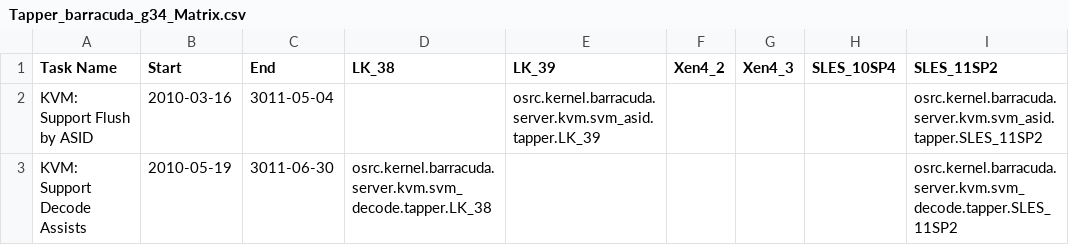
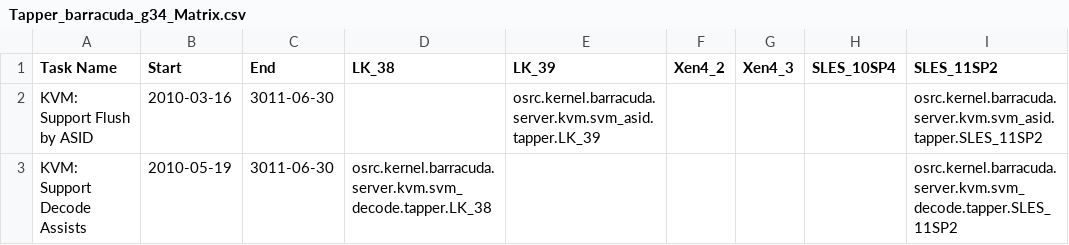
Before and after one commit to jkeenan/Tapper-Testplan, a CSV file: t/htdocs/Tapper_barracuda_g34_Matrix.csv, drawn as a sheet; only a part is shown; the diff names each change by its address in the sheet, - before the commit and + after, or states it on an @@ line.

```diff
--- a/t/htdocs/Tapper_barracuda_g34_Matrix.csv
+++ b/t/htdocs/Tapper_barracuda_g34_Matrix.csv
-C2 (End): 3011-05-04
+C2 (End): 3011-06-30
```
Also changed, not shown: 1 other file.
